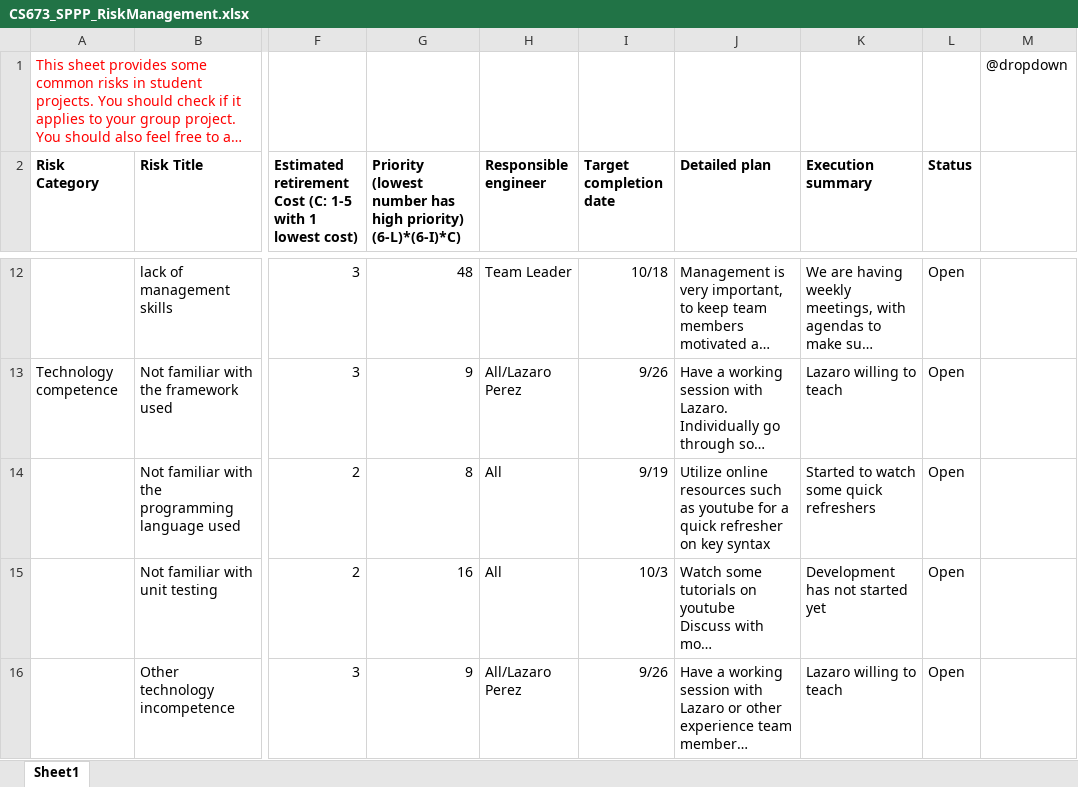
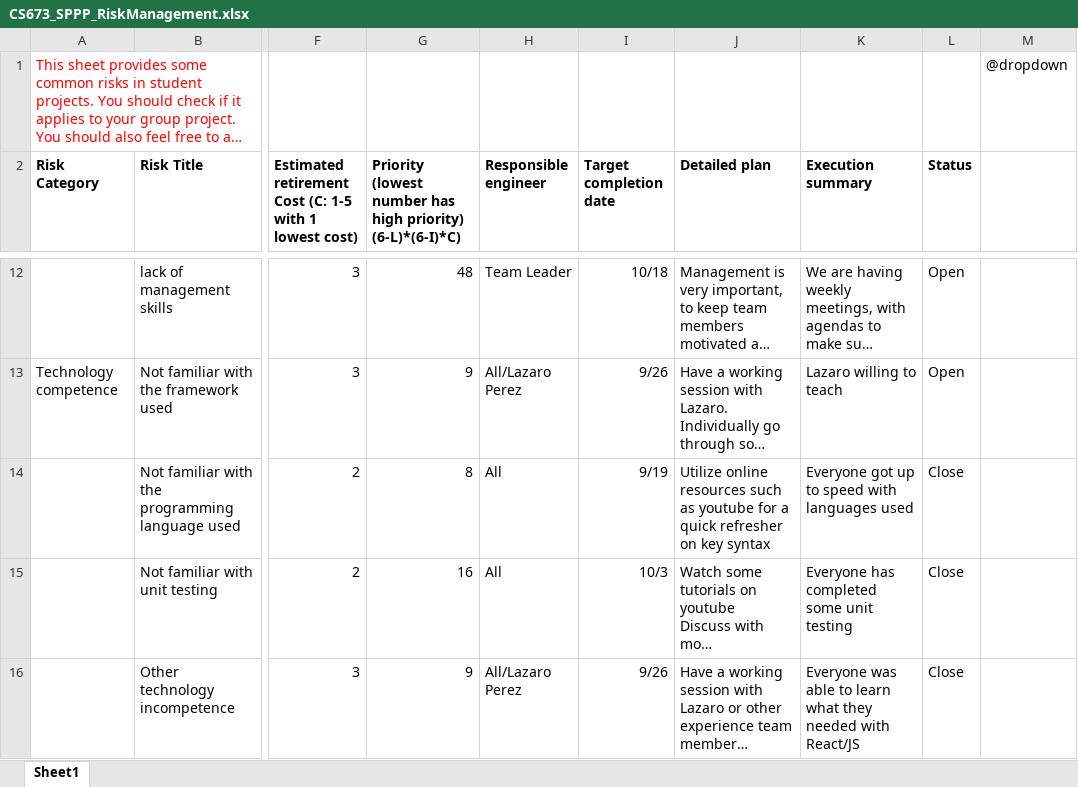
Before and after one commit to smathis122/cs763-project, an Excel workbook: doc/CS673_SPPP_RiskManagement.xlsx, sheet Sheet1, drawn as a sheet; only a part is shown, gaps mark what is left out; long unchanged cells end in …; values as stored, in another font and other column widths than the file's, no borders; charts and pictures and conditional formats not drawn; the diff covers the shown part only; the diff names each change by its address in the sheet, - before the commit and + after, or states it on an @@ line.

```diff
--- a/doc/CS673_SPPP_RiskManagement.xlsx (sheet Sheet1)
+++ b/doc/CS673_SPPP_RiskManagement.xlsx (sheet Sheet1)
-K14 (Execution summary): Started to watch some quick refreshers
+K14 (Execution summary): Everyone got up to speed with languages used
-L14:L16 (Status): Open
+L14:L16 (Status): Close
-K15 (Execution summary): Development has not started yet
+K15 (Execution summary): Everyone has completed some unit testing
-K16 (Execution summary): Lazaro willing to teach
+K16 (Execution summary): Everyone was able to learn what they needed with React/JS
```
Also changed, not shown: 14 edited cells elsewhere in this sheet, 7 other files.
